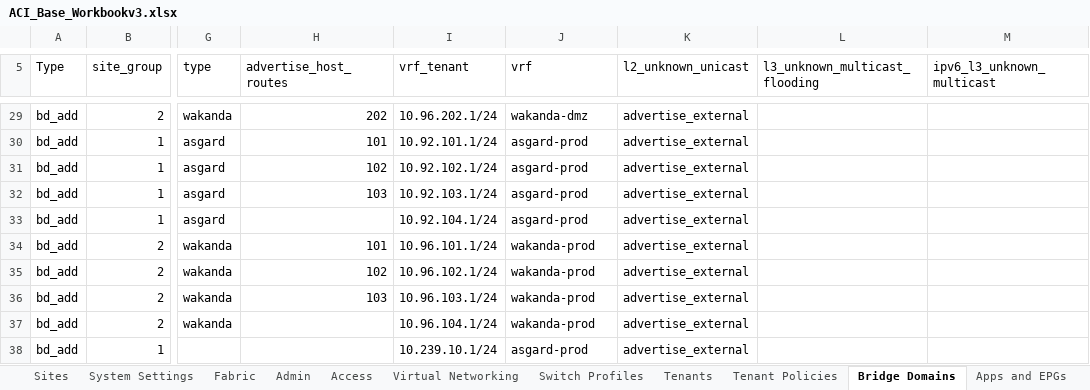
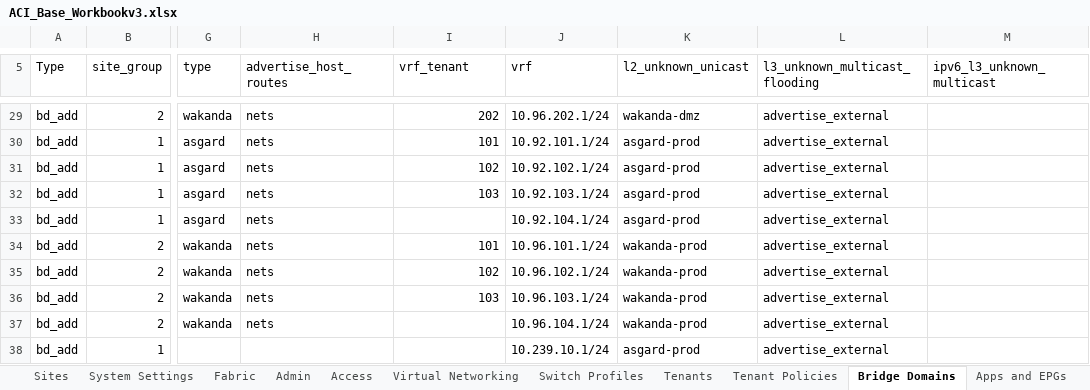
Before and after one commit to scotttyso/iac-easy-aci, an Excel workbook: ACI_Base_Workbookv3.xlsx, sheet Bridge Domains, drawn as a sheet; only a part is shown, gaps mark what is left out; values as stored, in another font and other column widths than the file's, no cell formats; the diff covers the shown part only; the diff names each change by its address in the sheet, - before the commit and + after, or states it on an @@ line.

Commit message:
Finished tenant testing

```diff
--- a/ACI_Base_Workbookv3.xlsx (sheet Bridge Domains)
+++ b/ACI_Base_Workbookv3.xlsx (sheet Bridge Domains)
-H29 (advertise_host_routes): 202
+H29 (advertise_host_routes): nets
-I29 (vrf_tenant): 10.96.202.1/24
+I29 (vrf_tenant): 202
-J29 (vrf): wakanda-dmz
+J29 (vrf): 10.96.202.1/24
-K29 (l2_unknown_unicast): advertise_external
+K29 (l2_unknown_unicast): wakanda-dmz
-L29:L38 (l3_unknown_multicast_flooding): (empty)
+L29:L38 (l3_unknown_multicast_flooding): advertise_external
-H30 (advertise_host_routes): 101
+H30 (advertise_host_routes): nets
-I30 (vrf_tenant): 10.92.101.1/24
+I30 (vrf_tenant): 101
-J30 (vrf): asgard-prod
+J30 (vrf): 10.92.101.1/24
-K30:K33 (l2_unknown_unicast): advertise_external
+K30:K33 (l2_unknown_unicast): asgard-prod
-H31 (advertise_host_routes): 102
+H31 (advertise_host_routes): nets
-I31 (vrf_tenant): 10.92.102.1/24
+I31 (vrf_tenant): 102
-J31 (vrf): asgard-prod
+J31 (vrf): 10.92.102.1/24
-H32 (advertise_host_routes): 103
+H32 (advertise_host_routes): nets
-I32 (vrf_tenant): 10.92.103.1/24
+I32 (vrf_tenant): 103
-J32 (vrf): asgard-prod
+J32 (vrf): 10.92.103.1/24
-H33 (advertise_host_routes): (empty)
+H33 (advertise_host_routes): nets
-I33 (vrf_tenant): 10.92.104.1/24
+I33 (vrf_tenant): (empty)
-J33 (vrf): asgard-prod
+J33 (vrf): 10.92.104.1/24
-H34 (advertise_host_routes): 101
+H34 (advertise_host_routes): nets
-I34 (vrf_tenant): 10.96.101.1/24
+I34 (vrf_tenant): 101
-J34 (vrf): wakanda-prod
+J34 (vrf): 10.96.101.1/24
-K34:K37 (l2_unknown_unicast): advertise_external
+K34:K37 (l2_unknown_unicast): wakanda-prod
-H35 (advertise_host_routes): 102
+H35 (advertise_host_routes): nets
-I35 (vrf_tenant): 10.96.102.1/24
+I35 (vrf_tenant): 102
-J35 (vrf): wakanda-prod
+J35 (vrf): 10.96.102.1/24
-H36 (advertise_host_routes): 103
+H36 (advertise_host_routes): nets
-I36 (vrf_tenant): 10.96.103.1/24
+I36 (vrf_tenant): 103
-J36 (vrf): wakanda-prod
+J36 (vrf): 10.96.103.1/24
-H37 (advertise_host_routes): (empty)
+H37 (advertise_host_routes): nets
-I37 (vrf_tenant): 10.96.104.1/24
+I37 (vrf_tenant): (empty)
-J37 (vrf): wakanda-prod
+J37 (vrf): 10.96.104.1/24
-I38 (vrf_tenant): 10.239.10.1/24
+I38 (vrf_tenant): (empty)
-J38 (vrf): asgard-prod
+J38 (vrf): 10.239.10.1/24
-K38 (l2_unknown_unicast): advertise_external
+K38 (l2_unknown_unicast): asgard-prod
```
Also changed, not shown: 1 added row, 1 removed row and 43 edited cells elsewhere in this sheet, sheet Access, cell formats, Asgard_interface_selectors.xlsx, Wakanda_interface_selectors.xlsx, 6 other files.
